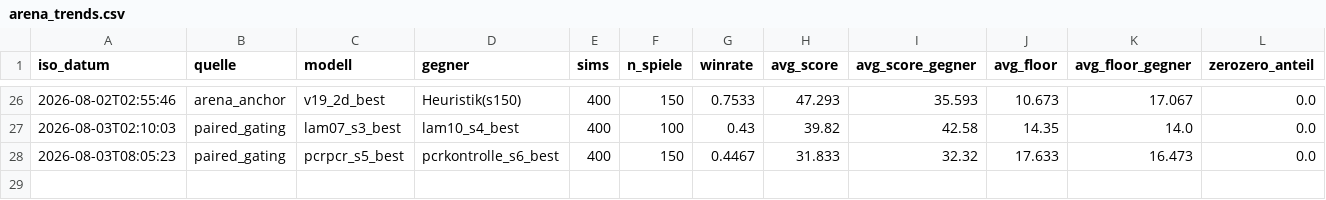
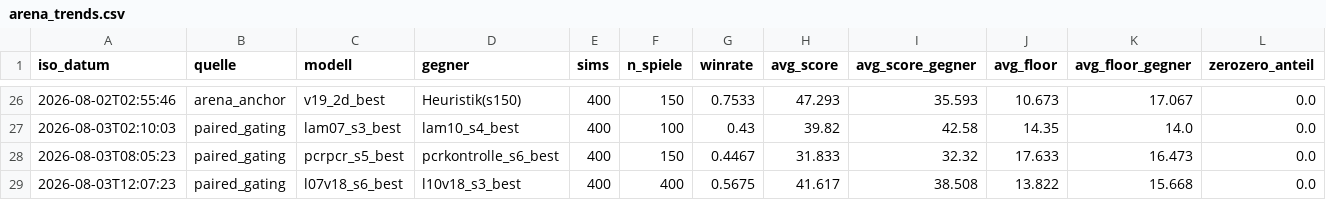
Before and after one commit to artfox1985/mosaic-AI, a CSV file: evaluations/arena_trends.csv, drawn as a sheet; only a part is shown, gaps mark what is left out; the diff names each change by its address in the sheet, - before the commit and + after, or states it on an @@ line.

```diff
--- a/evaluations/arena_trends.csv
+++ b/evaluations/arena_trends.csv
+row 29: 2026-08-03T12:07:23 | paired_gating | l07v18_s6_best | l10v18_s3_best | 400 | 400 | 0.5675 | 41.617 | 38.508 | 13.822 | 15.668 | 0.0
```
Also changed, not shown: evaluations/elo_history.csv, 2 other files.
